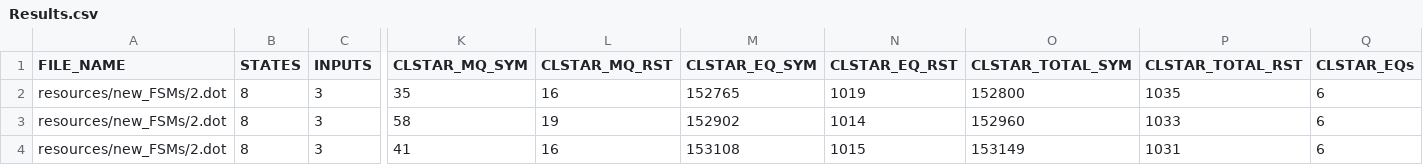
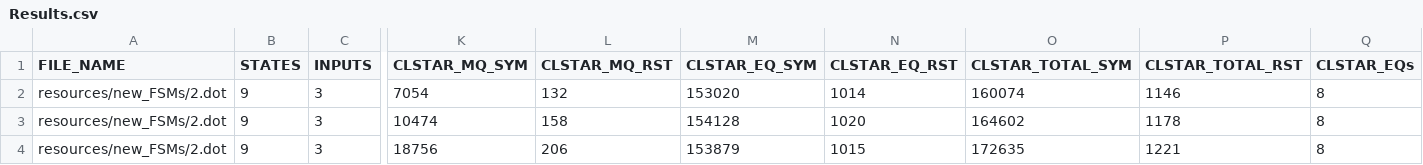
Before and after one commit to AryanBastani/SCL-Star, a CSV file: data/Results.csv, drawn as a sheet; only a part is shown, gaps mark what is left out; the diff names each change by its address in the sheet, - before the commit and + after, or states it on an @@ line.

```diff
--- a/data/Results.csv
+++ b/data/Results.csv
-B2:B4 (STATES): 8
+B2:B4 (STATES): 9
-K2 (CLSTAR_MQ_SYM): 35
+K2 (CLSTAR_MQ_SYM): 7054
-L2 (CLSTAR_MQ_RST): 16
+L2 (CLSTAR_MQ_RST): 132
-M2 (CLSTAR_EQ_SYM): 152765
+M2 (CLSTAR_EQ_SYM): 153020
-N2 (CLSTAR_EQ_RST): 1019
+N2 (CLSTAR_EQ_RST): 1014
-O2 (CLSTAR_TOTAL_SYM): 152800
+O2 (CLSTAR_TOTAL_SYM): 160074
-P2 (CLSTAR_TOTAL_RST): 1035
+P2 (CLSTAR_TOTAL_RST): 1146
-Q2:Q4 (CLSTAR_EQs): 6
+Q2:Q4 (CLSTAR_EQs): 8
-K3 (CLSTAR_MQ_SYM): 58
+K3 (CLSTAR_MQ_SYM): 10474
-L3 (CLSTAR_MQ_RST): 19
+L3 (CLSTAR_MQ_RST): 158
-M3 (CLSTAR_EQ_SYM): 152902
+M3 (CLSTAR_EQ_SYM): 154128
-N3 (CLSTAR_EQ_RST): 1014
+N3 (CLSTAR_EQ_RST): 1020
-O3 (CLSTAR_TOTAL_SYM): 152960
+O3 (CLSTAR_TOTAL_SYM): 164602
-P3 (CLSTAR_TOTAL_RST): 1033
+P3 (CLSTAR_TOTAL_RST): 1178
-K4 (CLSTAR_MQ_SYM): 41
+K4 (CLSTAR_MQ_SYM): 18756
-L4 (CLSTAR_MQ_RST): 16
+L4 (CLSTAR_MQ_RST): 206
-M4 (CLSTAR_EQ_SYM): 153108
+M4 (CLSTAR_EQ_SYM): 153879
-O4 (CLSTAR_TOTAL_SYM): 153149
+O4 (CLSTAR_TOTAL_SYM): 172635
-P4 (CLSTAR_TOTAL_RST): 1031
+P4 (CLSTAR_TOTAL_RST): 1221
```
Also changed, not shown: 4 other files.
